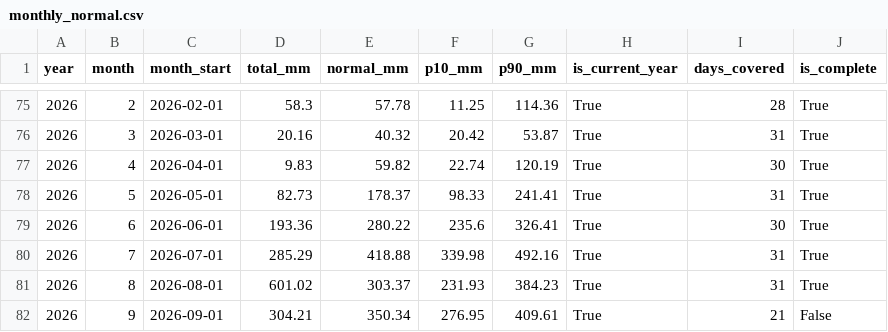
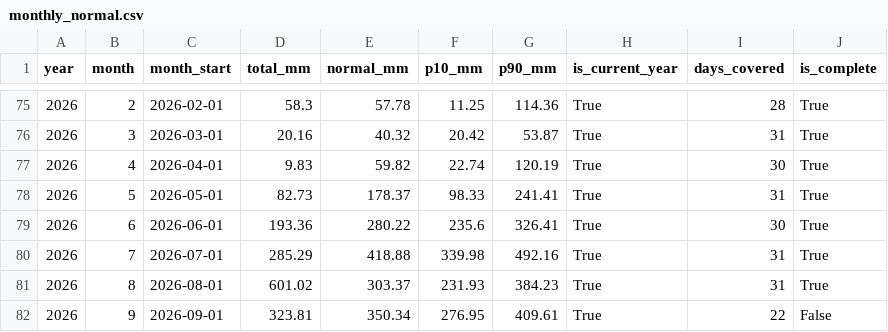
Before and after one commit to Marcus-Chu-Chu/bahaulan, a CSV file: exports/monthly_normal.csv, drawn as a sheet; only a part is shown, gaps mark what is left out.

```diff
--- a/exports/monthly_normal.csv
+++ b/exports/monthly_normal.csv
@@ -81,2 +81,2 @@ year,month,month_start,total_mm,normal_mm,p10_mm,p90_mm,is_current_year,days_cov
 2026,8,2026-08-01,601.02,303.37,231.93,384.23,True,31,True
-2026,9,2026-09-01,304.21,350.34,276.95,409.61,True,21,False
+2026,9,2026-09-01,323.81,350.34,276.95,409.61,True,22,False
```
Also changed, not shown: exports/river.csv, logs/runs.csv, 4 other files.
